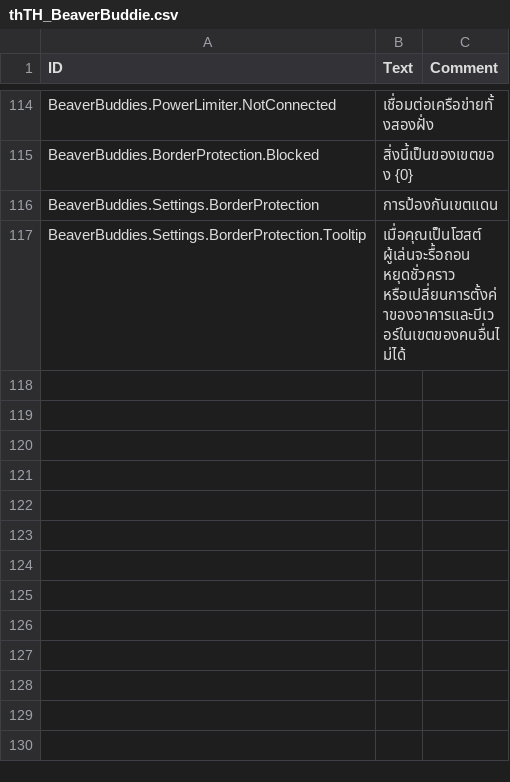
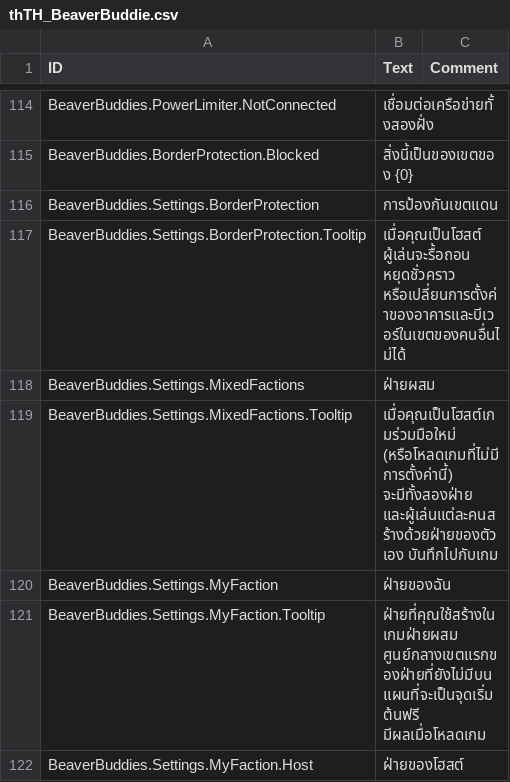
Before and after one commit to FezVrasta/BeaverBuddies-CoOp-PvP-Edition, a CSV file: BeaverBuddies/Localizations/thTH_BeaverBuddie.csv, drawn as a sheet; only a part is shown, gaps mark what is left out; the diff names each change by its address in the sheet, - before the commit and + after, or states it on an @@ line.

Commit message:
Mixed factions, part 3: per-player faction toolbar, My Faction setting, free start for a faction's first District Center

```diff
--- a/BeaverBuddies/Localizations/thTH_BeaverBuddie.csv
+++ b/BeaverBuddies/Localizations/thTH_BeaverBuddie.csv
+row 118: BeaverBuddies.Settings.MixedFactions | ฝ่ายผสม
+row 119: BeaverBuddies.Settings.MixedFactions.Tooltip | เมื่อคุณเป็นโฮสต์เกมร่วมมือใหม่ (หรือโหลดเกมที่ไม่มีการตั้งค่านี้) จะมีทั้งสองฝ่าย และผู้เล่นแต่ละคนสร้างด้วยฝ่ายของตัวเอง บันทึกไปกับเกม
+row 120: BeaverBuddies.Settings.MyFaction | ฝ่ายของฉัน
+row 121: BeaverBuddies.Settings.MyFaction.Tooltip | ฝ่ายที่คุณใช้สร้างในเกมฝ่ายผสม ศูนย์กลางเขตแรกของฝ่ายที่ยังไม่มีบนแผนที่จะเป็นจุดเริ่มต้นฟรี มีผลเมื่อโหลดเกม
+row 122: BeaverBuddies.Settings.MyFaction.Host | ฝ่ายของโฮสต์
```
Also changed, not shown: BeaverBuddies/Localizations/deDE_BeaverBuddie.csv, BeaverBuddies/Localizations/jaJP_BeaverBuddie.csv, 17 other files.
